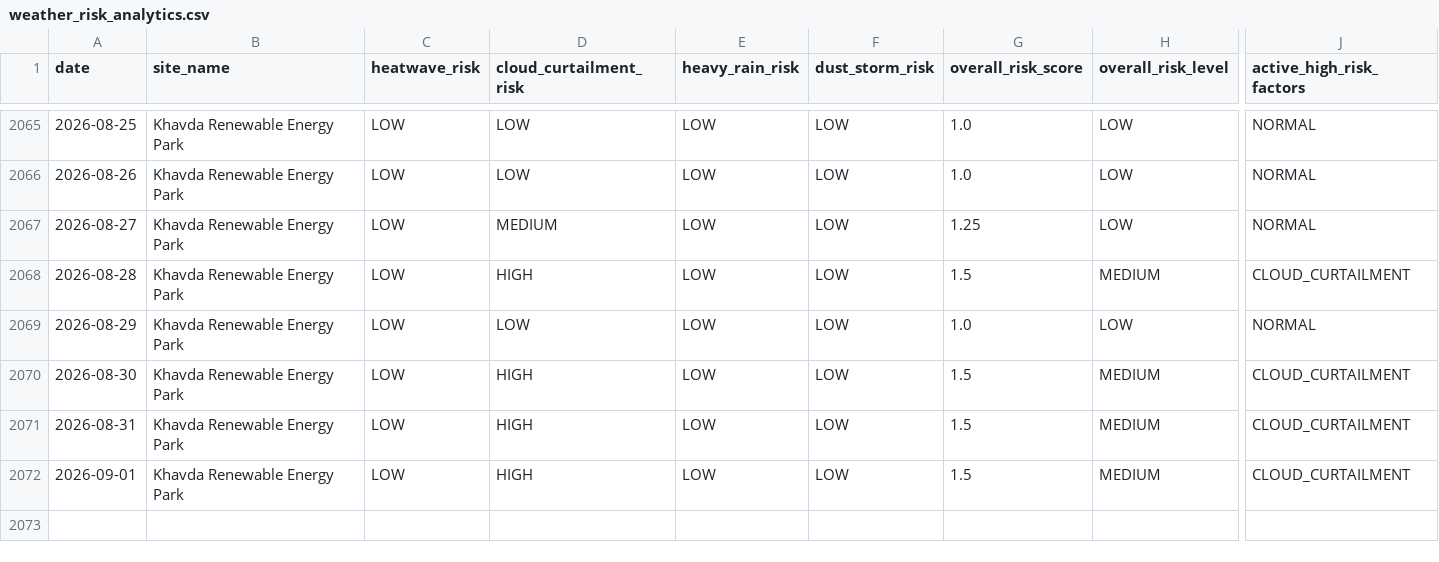
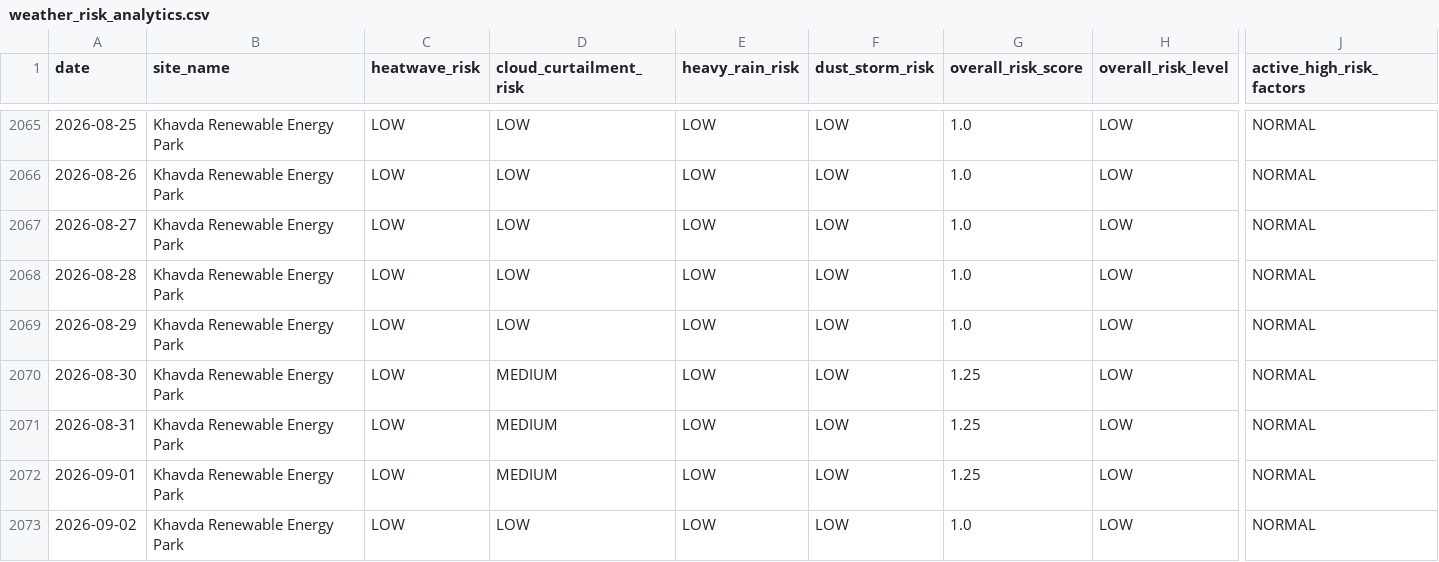
Before and after one commit to kirttiik/AI-Renewable-Energy-Intelligence-platform, a CSV file: data/processed/weather_risk_analytics.csv, drawn as a sheet; only a part is shown, gaps mark what is left out; rows hold the shown columns only; the diff names each change by its address in the sheet, - before the commit and + after, or states it on an @@ line.

```diff
--- a/data/processed/weather_risk_analytics.csv
+++ b/data/processed/weather_risk_analytics.csv
-D2067 (cloud_curtailment_risk): MEDIUM
+D2067 (cloud_curtailment_risk): LOW
-G2067 (overall_risk_score): 1.25
+G2067 (overall_risk_score): 1.0
-D2068 (cloud_curtailment_risk): HIGH
+D2068 (cloud_curtailment_risk): LOW
-G2068 (overall_risk_score): 1.5
+G2068 (overall_risk_score): 1.0
-H2068 (overall_risk_level): MEDIUM
+H2068 (overall_risk_level): LOW
-J2068 (active_high_risk_factors): CLOUD_CURTAILMENT
+J2068 (active_high_risk_factors): NORMAL
-D2070:D2072 (cloud_curtailment_risk): HIGH
+D2070:D2072 (cloud_curtailment_risk): MEDIUM
-G2070:G2072 (overall_risk_score): 1.5
+G2070:G2072 (overall_risk_score): 1.25
-H2070:H2072 (overall_risk_level): MEDIUM
+H2070:H2072 (overall_risk_level): LOW
-J2070:J2072 (active_high_risk_factors): CLOUD_CURTAILMENT
+J2070:J2072 (active_high_risk_factors): NORMAL
+row 2073: 2026-09-02 | Khavda Renewable Energy Park | LOW | LOW | LOW | LOW | 1.0 | LOW | NORMAL
```
Also changed, not shown: data/processed/carbon_offset_analytics.csv, data/processed/khavda_generation.csv, 34 other files.
